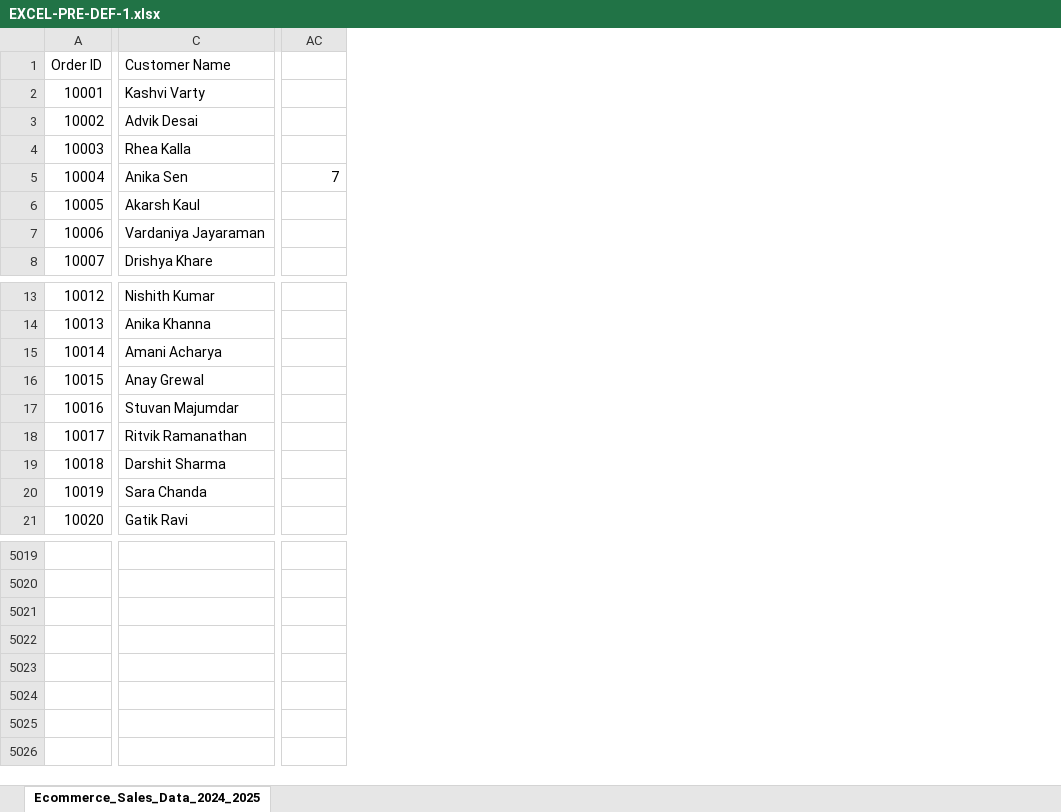
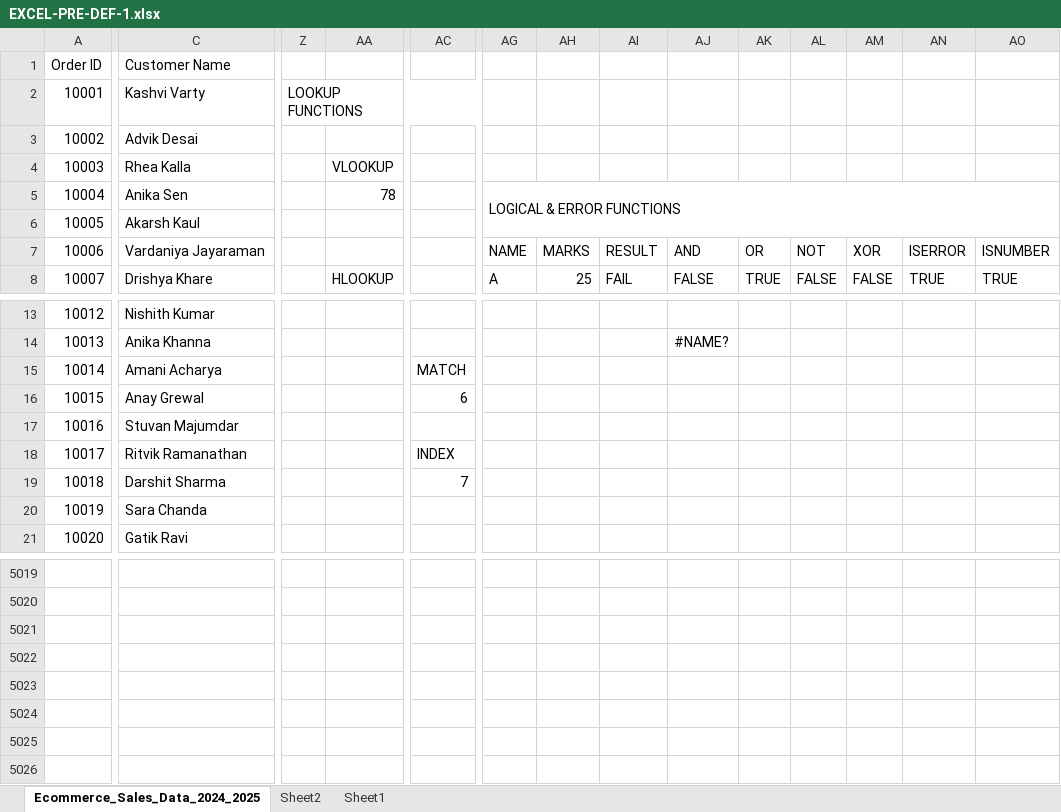
Before and after one commit to hemanthk3175/Data-Analytics1, an Excel workbook: EXCEL-PRE-DEF-1.xlsx, sheet Ecommerce_Sales_Data_2024_2025, drawn as a sheet; only a part is shown, gaps mark what is left out; values as stored, in another font and other column widths than the file's, no cell formats; charts and pictures not drawn; rows hold the shown columns only; the diff covers the shown part only; the diff names each change by its address in the sheet, - before the commit and + after, or states it on an @@ line.

Commit message:
Add files via upload

```diff
--- a/EXCEL-PRE-DEF-1.xlsx (sheet Ecommerce_Sales_Data_2024_2025)
+++ b/EXCEL-PRE-DEF-1.xlsx (sheet Ecommerce_Sales_Data_2024_2025)
+sheet tab: Sheet2
+sheet tab: Sheet1
+column Z, row 2: LOOKUP FUNCTIONS
+column AA, rows 4-8: VLOOKUP | 78 |  |  | HLOOKUP
+column AG, rows 5-8: LOGICAL & ERROR FUNCTIONS |  | NAME | A
+column AH, rows 7-8: MARKS | 25
+column AI, rows 7-8: RESULT | FAIL
+column AJ, rows 7-8: AND | FALSE; row 14: #NAME?
+column AK, rows 7-8: OR | TRUE
+column AL, rows 7-8: NOT | FALSE
+column AM, rows 7-8: XOR | FALSE
+column AN, rows 7-8: ISERROR | TRUE
+column AO, rows 7-8: ISNUMBER | TRUE
-AC5: 7
+AC5: (empty)
-AC15: (empty)
+AC15: MATCH
+AC15:AD15 merged
-AC16: (empty)
+AC16: 6
+AC16:AD16 merged
-AC18: (empty)
+AC18: INDEX
+AC18:AD18 merged
-AC19: (empty)
+AC19: 7
+AC19:AD19 merged
+row 5021: (empty)
+row 5022: (empty)
+row 5023: (empty)
+row 5024: (empty)
+row 5025: (empty)
+row 5026: (empty)
```
Also changed, not shown: 7 added columns, 2 removed columns and 2 edited cells elsewhere in this sheet, cell formats, charts or pictures.
